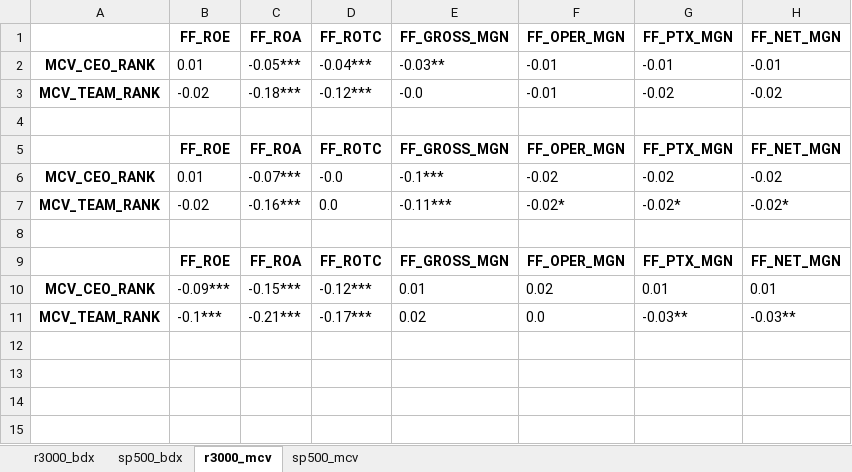
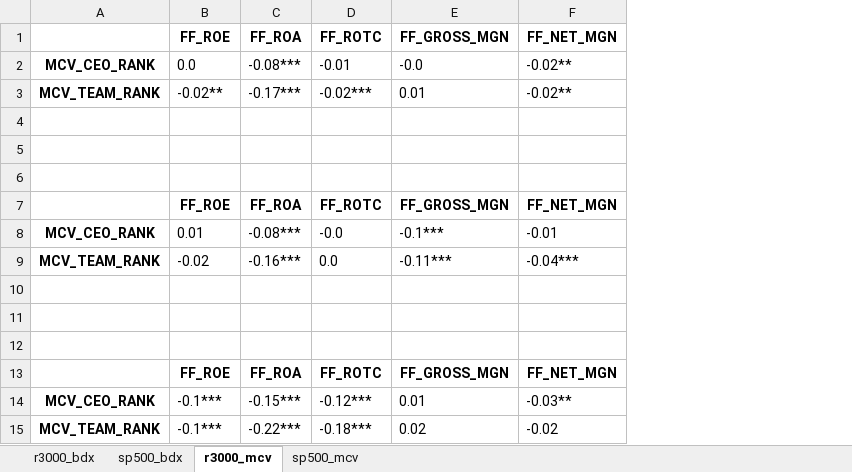
Before and after one commit to matipark/fds, an Excel workbook: insight_article/Insight_2/correl_results.xlsx, sheet r3000_mcv, drawn as a sheet; values as stored, in another font and other column widths than the file's, no borders; removed rows and columns are numbered as before the commit, all else as after; the diff names each change by its address in the sheet, - before the commit and + after, or states it on an @@ line.

```diff
--- a/insight_article/Insight_2/correl_results.xlsx (sheet r3000_mcv)
+++ b/insight_article/Insight_2/correl_results.xlsx (sheet r3000_mcv)
-column F, rows 1-11: FF_OPER_MGN | -0.01 | -0.01 |  | FF_OPER_MGN | -0.02 | -0.02* |  | FF_OPER_MGN | 0.02 | 0.0
-column G, rows 1-11: FF_PTX_MGN | -0.01 | -0.02 |  | FF_PTX_MGN | -0.02 | -0.02* |  | FF_PTX_MGN | 0.01 | -0.03**
-B2: 0.01
+B2: 0.0
-C2: -0.05***
+C2: -0.08***
-D2: -0.04***
+D2: -0.01
-E2: -0.03**
+E2: -0.0
-F2: -0.01
+F2: -0.02**
-B3: -0.02
+B3: -0.02**
-C3: -0.18***
+C3: -0.17***
-D3: -0.12***
+D3: -0.02***
-E3: -0.0
+E3: 0.01
-F3: -0.02
+F3: -0.02**
+row 4: (empty)
+row 5: (empty)
-C8: -0.07***
+C8: -0.08***
-F8: -0.02
+F8: -0.01
-F9: -0.02*
+F9: -0.04***
+row 10: (empty)
+row 11: (empty)
-B14: -0.09***
+B14: -0.1***
-F14: 0.01
+F14: -0.03**
-C15: -0.21***
+C15: -0.22***
-D15: -0.17***
+D15: -0.18***
-F15: -0.03**
+F15: -0.02
```
Also changed, not shown: sheet sp500_bdx, sheet r3000_bdx, sheet sp500_mcv, 28 other files.
